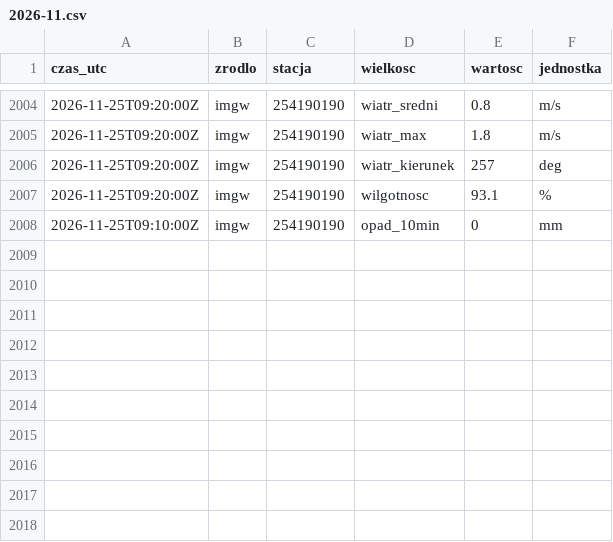
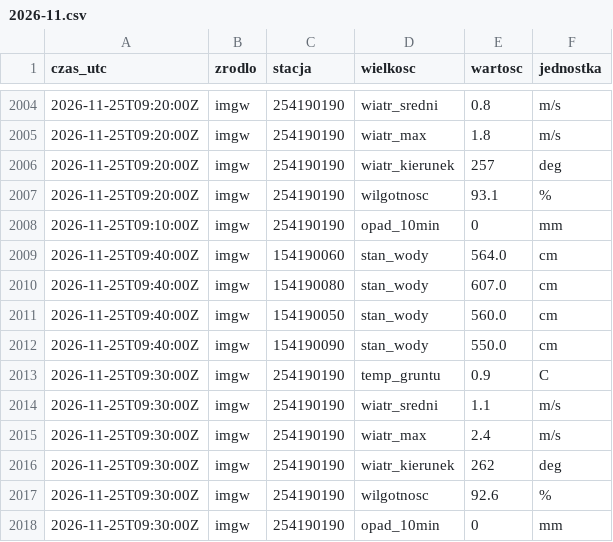
Before and after one commit to Kumiela/kumiela-dane, a CSV file: archiwum/imgw/2026-11.csv, drawn as a sheet; only a part is shown, gaps mark what is left out.

```diff
--- a/archiwum/imgw/2026-11.csv
+++ b/archiwum/imgw/2026-11.csv
@@ -2008 +2008,11 @@ czas_utc,zrodlo,stacja,wielkosc,wartosc,jednostka
 2026-11-25T09:10:00Z,imgw,254190190,opad_10min,0,mm
+2026-11-25T09:40:00Z,imgw,154190060,stan_wody,564.0,cm
+2026-11-25T09:40:00Z,imgw,154190080,stan_wody,607.0,cm
+2026-11-25T09:40:00Z,imgw,154190050,stan_wody,560.0,cm
+2026-11-25T09:40:00Z,imgw,154190090,stan_wody,550.0,cm
+2026-11-25T09:30:00Z,imgw,254190190,temp_gruntu,0.9,C
+2026-11-25T09:30:00Z,imgw,254190190,wiatr_sredni,1.1,m/s
+2026-11-25T09:30:00Z,imgw,254190190,wiatr_max,2.4,m/s
+2026-11-25T09:30:00Z,imgw,254190190,wiatr_kierunek,262,deg
+2026-11-25T09:30:00Z,imgw,254190190,wilgotnosc,92.6,%
+2026-11-25T09:30:00Z,imgw,254190190,opad_10min,0,mm
```
Also changed, not shown: archiwum/hydrowskaz/2026-11.csv, 4 other files.
